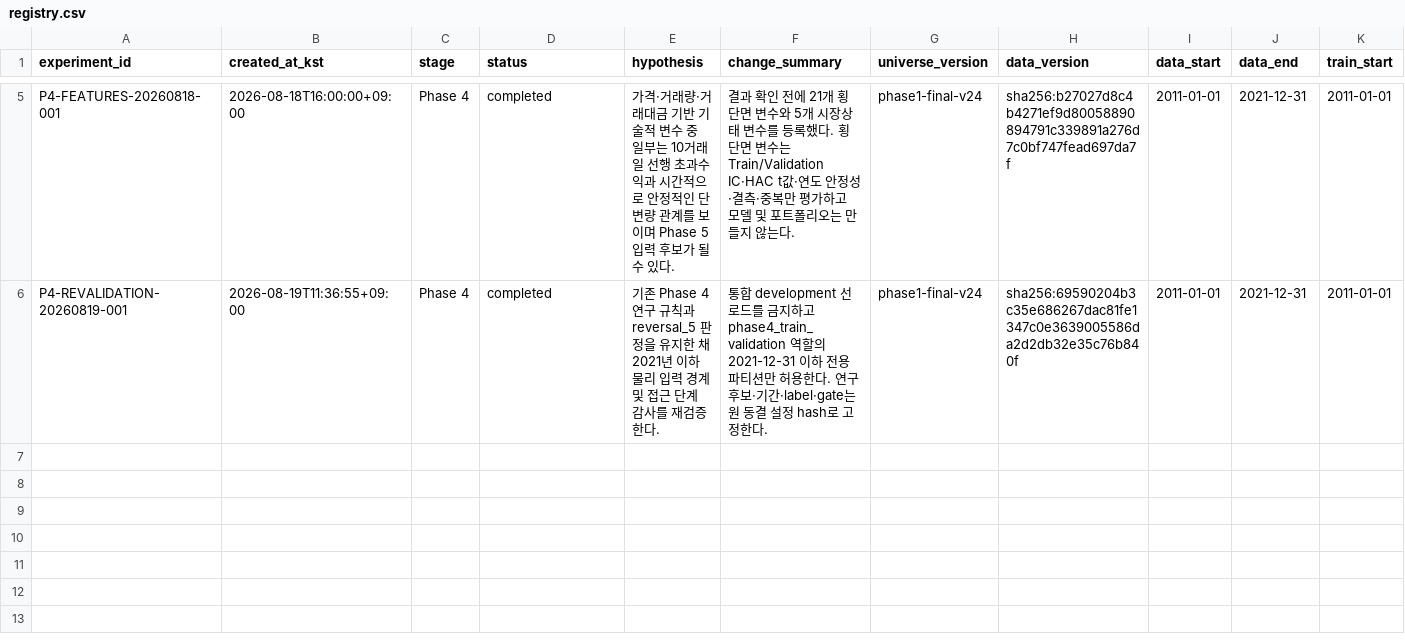
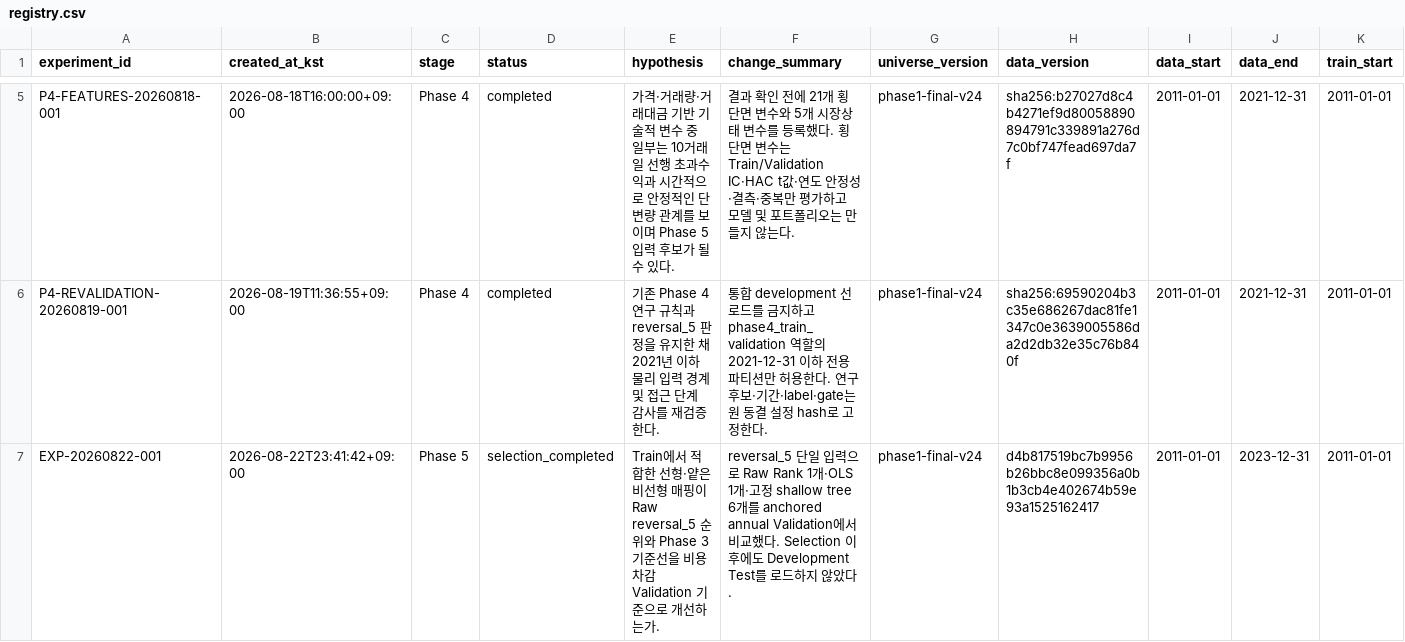
Before and after one commit to wanjin-arc/kospi_systematic_ai, a CSV file: experiments/registry.csv, drawn as a sheet; only a part is shown, gaps mark what is left out; rows hold the shown columns only; the diff names each change by its address in the sheet, - before the commit and + after, or states it on an @@ line.

Commit message:
Implement Phase 5 validation selection

```diff
--- a/experiments/registry.csv
+++ b/experiments/registry.csv
+row 7: EXP-20260822-001 | 2026-08-22T23:41:42+09:00 | Phase 5 | selection_completed | Train에서 적합한 선형·얕은 비선형 매핑이 Raw reversal_5 순위와 Phase 3 기준선을 비용 차감 Validation 기준으로 개선하는가. | reversal_5 단일 입력으로 Raw Rank 1개·OLS 1개·고정 shallow tree 6개를 anchored annual Validation에서 비교했다. Selection 이후에도 Development Test를 로드하지 않았다. | phase1-final-v24 | d4b817519bc7b9956b26bbc8e099356a0b1b3cb4e402674b59e93a1525162417 | 2011-01-01 | 2023-12-31 | 2011-01-01
```
Also changed, not shown: 25 other files.
